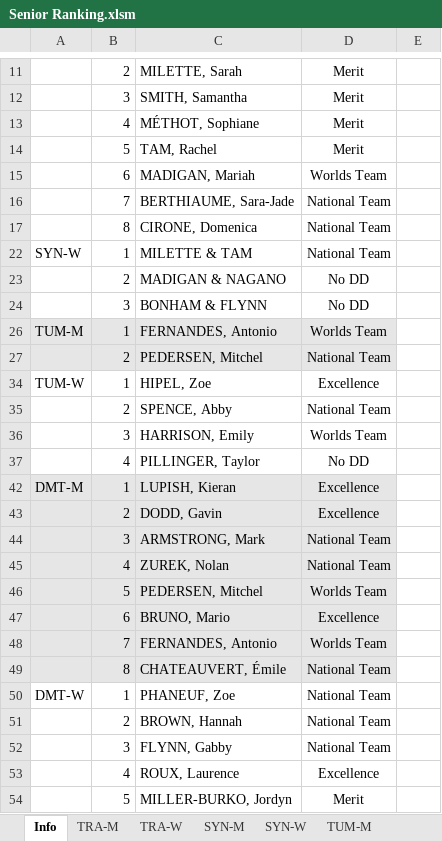
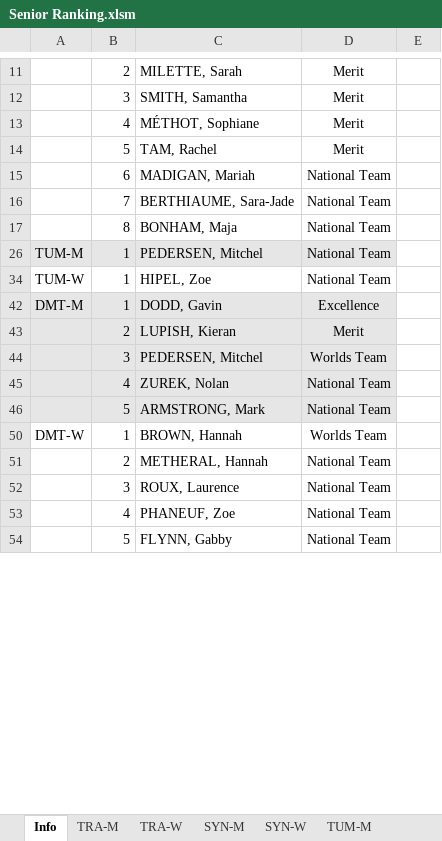
Before and after one commit to trampolinecanada/rankinglists, an Excel workbook: Senior Ranking.xlsm, sheet Info, drawn as a sheet; only a part is shown, gaps mark what is left out; values as stored, in another font and other column widths than the file's, no borders; charts and pictures and conditional formats not drawn; 2 other sheets too large or unreadable and not compared; removed rows and columns are numbered as before the commit, all else as after; the diff covers the shown part only; the diff names each change by its address in the sheet, - before the commit and + after, or states it on an @@ line.

```diff
--- a/Senior Ranking.xlsm (sheet Info)
+++ b/Senior Ranking.xlsm (sheet Info)
-D15: Worlds Team
+D15: National Team
-C17: CIRONE, Domenica
+C17: BONHAM, Maja
-row 22: SYN-W | 1 | MILETTE & TAM | National Team
-row 23:  | 2 | MADIGAN & NAGANO | No DD
-row 24:  | 3 | BONHAM & FLYNN | No DD
-row 26: TUM-M | 1 | FERNANDES, Antonio | Worlds Team
-A26: (empty)
+A26: TUM-M
-B26: 2
+B26: 1
-D34: Excellence
+D34: National Team
-row 35:  | 2 | SPENCE, Abby | National Team
-row 36:  | 3 | HARRISON, Emily | Worlds Team
-row 37:  | 4 | PILLINGER, Taylor | No DD
-row 42: DMT-M | 1 | LUPISH, Kieran | Excellence
-A42: (empty)
+A42: DMT-M
-B42: 2
+B42: 1
-row 44:  | 3 | ARMSTRONG, Mark | National Team
+row 43:  | 2 | LUPISH, Kieran | Merit
+row 44:  | 3 | PEDERSEN, Mitchel | Worlds Team
-row 46:  | 5 | PEDERSEN, Mitchel | Worlds Team
-row 47:  | 6 | BRUNO, Mario | Excellence
-row 48:  | 7 | FERNANDES, Antonio | Worlds Team
-row 49:  | 8 | CHATEAUVERT, Émile | National Team
+row 46:  | 5 | ARMSTRONG, Mark | National Team
+row 50: DMT-W | 1 | BROWN, Hannah | Worlds Team
+row 51:  | 2 | METHERAL, Hannah | National Team
+row 52:  | 3 | ROUX, Laurence | National Team
-A53: DMT-W
+A53: (empty)
-B53: 1
+B53: 4
-row 51:  | 2 | BROWN, Hannah | National Team
-B54: 3
+B54: 5
-row 53:  | 4 | ROUX, Laurence | Excellence
-row 54:  | 5 | MILLER-BURKO, Jordyn | Merit
```
Also changed, not shown: 2 added rows, 4 removed rows and 10 edited cells elsewhere in this sheet, sheet DMT-M, sheet SYN-M, sheet SYN-W, sheet DMT-W, sheet TUM-W, sheet TUM-M, formulas that keep their value, hidden cells, Development Ranking.xlsm, Junior Ranking.xlsm, 2 other files.
